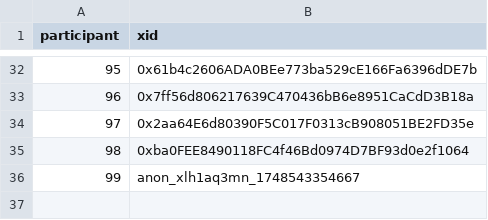
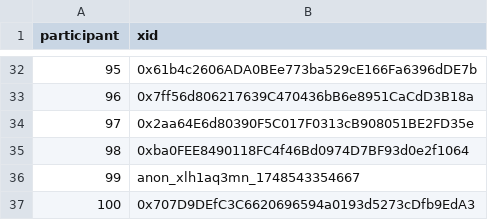
Before and after one commit to evalscience/deepgov-polis, a CSV file: xid/9my4ftmrim-xid.csv, drawn as a sheet; only a part is shown, gaps mark what is left out; the diff names each change by its address in the sheet, - before the commit and + after, or states it on an @@ line.

```diff
--- a/xid/9my4ftmrim-xid.csv
+++ b/xid/9my4ftmrim-xid.csv
+row 37: 100 | 0x707D9DEfC3C6620696594a0193d5273cDfb9EdA3
```
Also changed, not shown: summary/9my4ftmrim-summary.csv.
